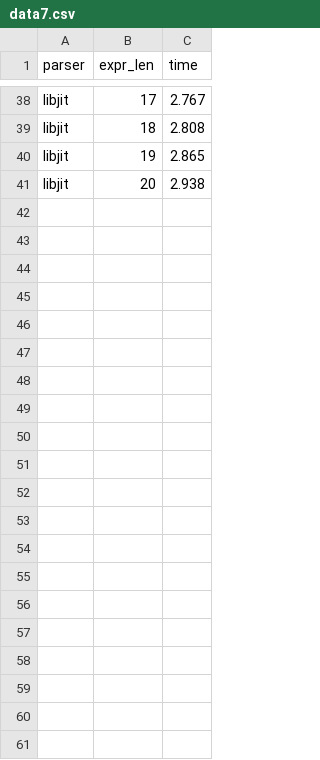
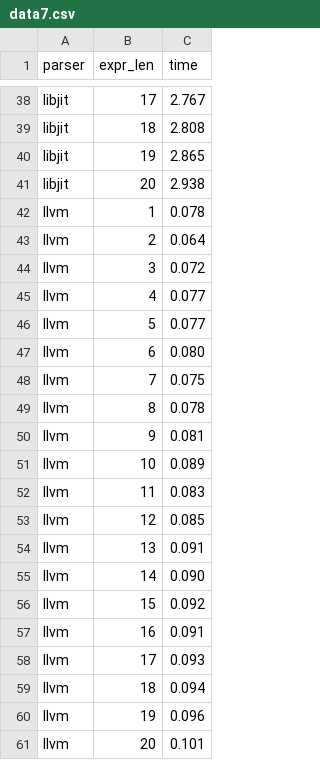
Before and after one commit to ferc255/jits, a CSV file: data7.csv, drawn as a sheet; only a part is shown, gaps mark what is left out; the diff names each change by its address in the sheet, - before the commit and + after, or states it on an @@ line.

Commit message:
LLVM measurement done

```diff
--- a/data7.csv
+++ b/data7.csv
+row 42: llvm | 1 | 0.078
+row 43: llvm | 2 | 0.064
+row 44: llvm | 3 | 0.072
+row 45: llvm | 4 | 0.077
+row 46: llvm | 5 | 0.077
+row 47: llvm | 6 | 0.080
+row 48: llvm | 7 | 0.075
+row 49: llvm | 8 | 0.078
+row 50: llvm | 9 | 0.081
+row 51: llvm | 10 | 0.089
+row 52: llvm | 11 | 0.083
+row 53: llvm | 12 | 0.085
+row 54: llvm | 13 | 0.091
+row 55: llvm | 14 | 0.090
+row 56: llvm | 15 | 0.092
+row 57: llvm | 16 | 0.091
+row 58: llvm | 17 | 0.093
+row 59: llvm | 18 | 0.094
+row 60: llvm | 19 | 0.096
+row 61: llvm | 20 | 0.101
```
Also changed, not shown: 3 other files.
